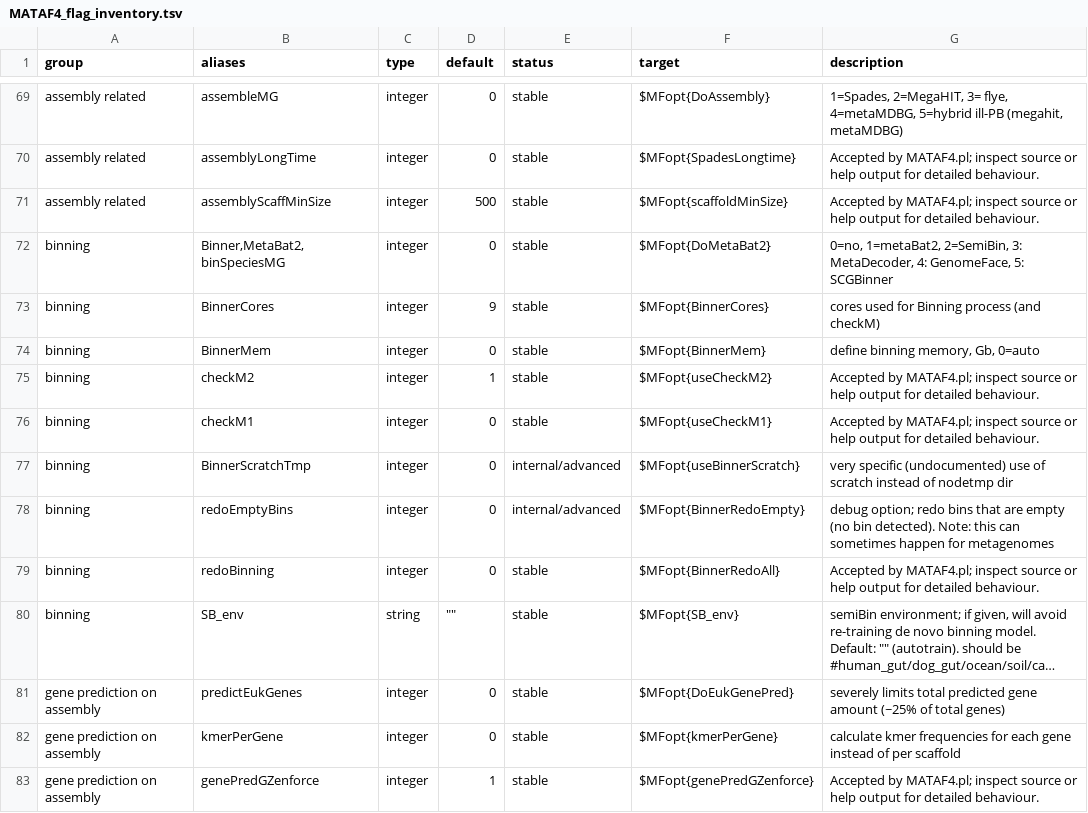
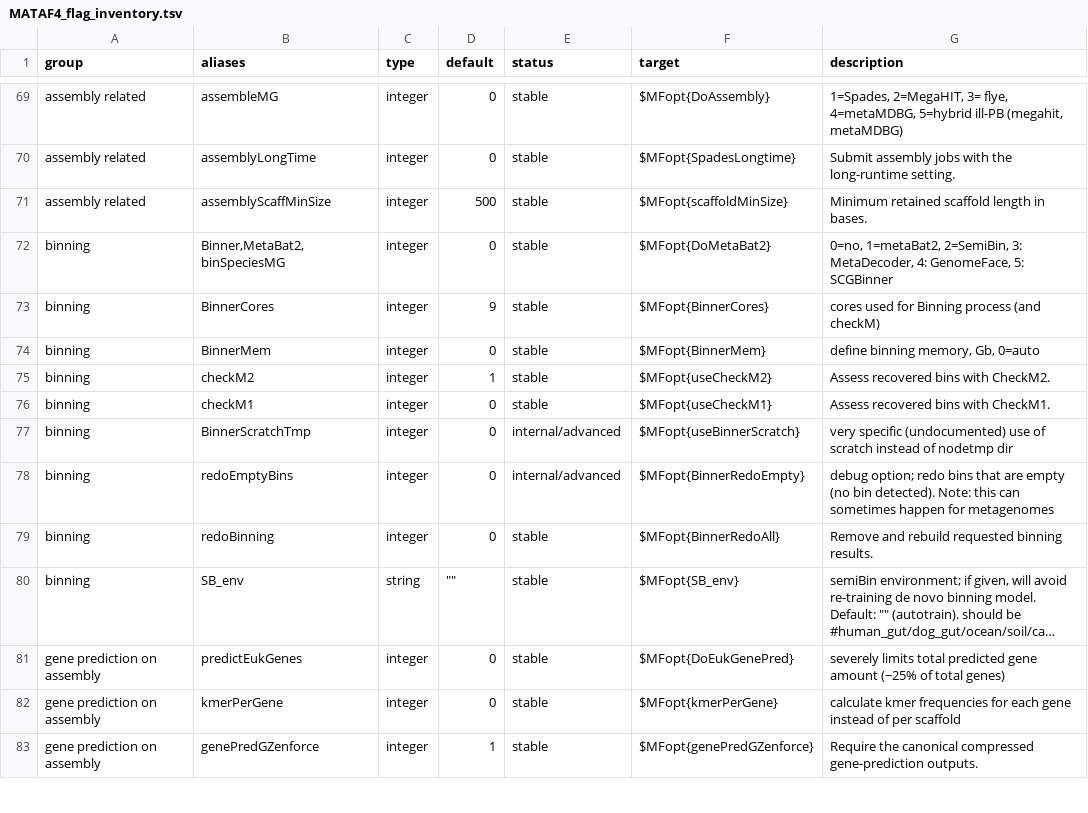
Before and after one commit to hildebra/MATAFILER4, a TSV file: docs/MATAF4_flag_inventory.tsv, drawn as a sheet; only a part is shown, gaps mark what is left out; long unchanged cells end in …; the diff covers the shown part only; the diff names each change by its address in the sheet, - before the commit and + after, or states it on an @@ line.

```diff
--- a/docs/MATAF4_flag_inventory.tsv
+++ b/docs/MATAF4_flag_inventory.tsv
-G70 (description): Accepted by MATAF4.pl; inspect source or help output for detailed behaviour.
+G70 (description): Submit assembly jobs with the long-runtime setting.
-G71 (description): Accepted by MATAF4.pl; inspect source or help output for detailed behaviour.
+G71 (description): Minimum retained scaffold length in bases.
-G75 (description): Accepted by MATAF4.pl; inspect source or help output for detailed behaviour.
+G75 (description): Assess recovered bins with CheckM2.
-G76 (description): Accepted by MATAF4.pl; inspect source or help output for detailed behaviour.
+G76 (description): Assess recovered bins with CheckM1.
-G79 (description): Accepted by MATAF4.pl; inspect source or help output for detailed behaviour.
+G79 (description): Remove and rebuild requested binning results.
-G83 (description): Accepted by MATAF4.pl; inspect source or help output for detailed behaviour.
+G83 (description): Require the canonical compressed gene-prediction outputs.
```
Also changed, not shown: 60 edited cells elsewhere in this file, docs/MATAFILER_flag_inventory.tsv, 7 other files.
